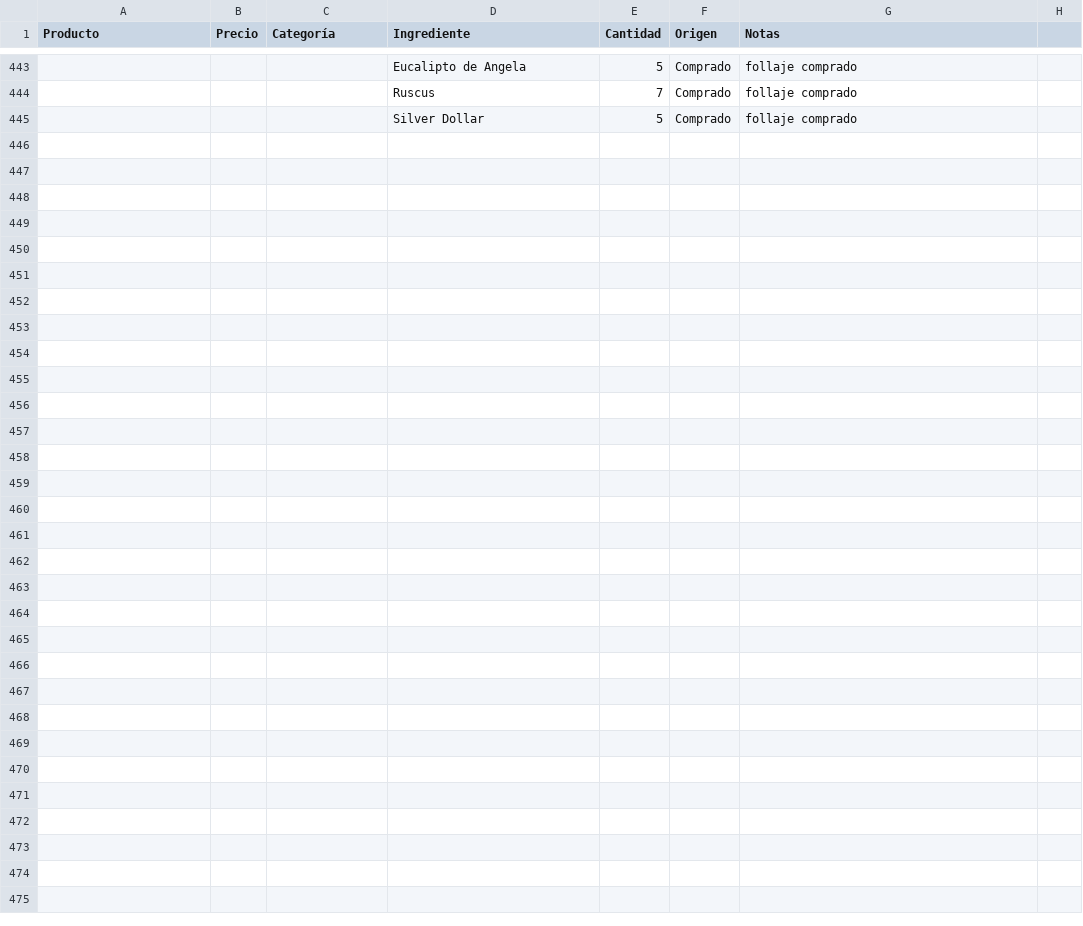
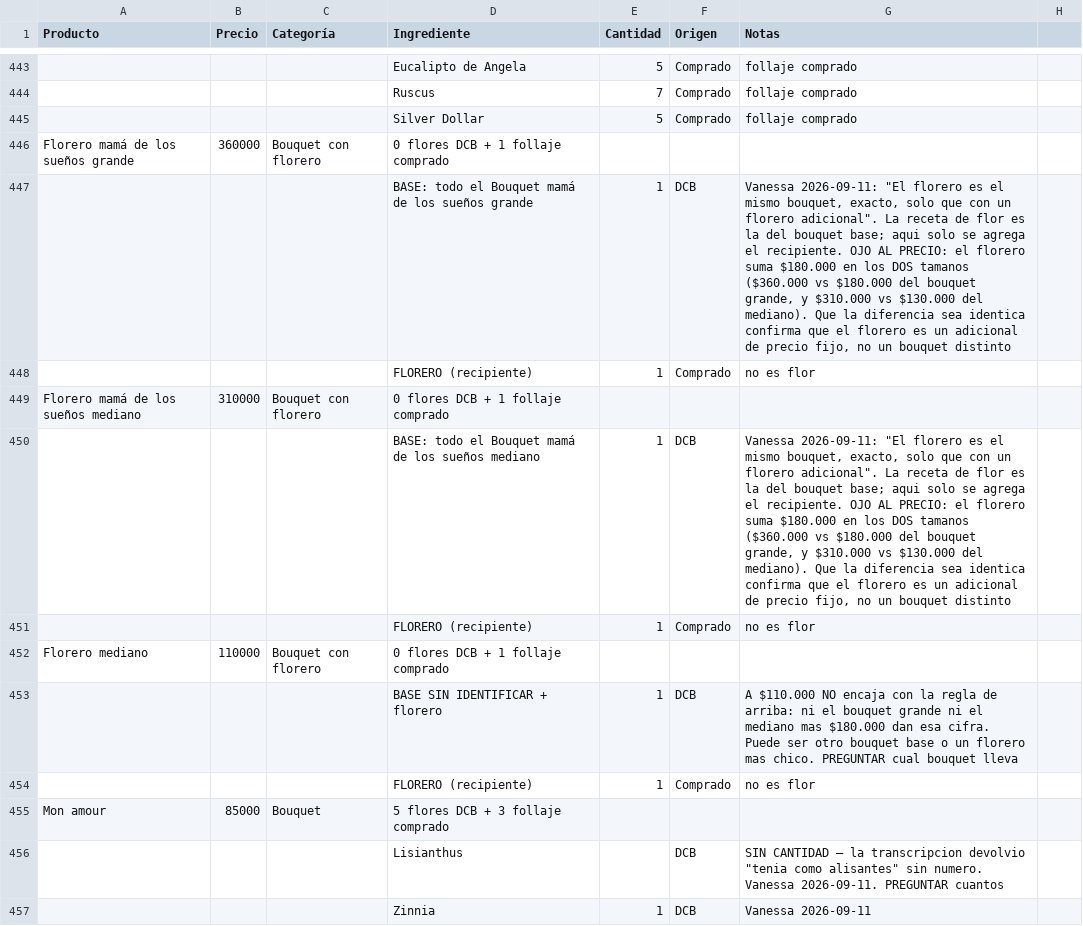
Before and after one commit to vanessakosa/operaciones-planificacion-siembra-dcb, a CSV file: 07-datos/formulas_productos_bouquets.csv, drawn as a sheet; only a part is shown, gaps mark what is left out; the diff covers the shown part only; the diff names each change by its address in the sheet, - before the commit and + after, or states it on an @@ line.

```diff
--- a/07-datos/formulas_productos_bouquets.csv
+++ b/07-datos/formulas_productos_bouquets.csv
+row 446: Florero mamá de los sueños grande | 360000 | Bouquet con florero | 0 flores DCB + 1 follaje comprado
+row 447:  |  |  | BASE: todo el Bouquet mamá de los sueños grande | 1 | DCB | Vanessa 2026-09-11: "El florero es el mismo bouquet, exacto, solo que con un florero adicional". La receta de flor es la del bouquet base; aqui solo se agrega el recipiente. OJO AL PRECIO: el florero suma $180.000 en los DOS tamanos ($360.000 vs $180.000 del bouquet grande, y $310.000 vs $130.000 del mediano). Que la diferencia sea identica confirma que el florero es un adicional de precio fijo, no un bouquet distinto
+row 448:  |  |  | FLORERO (recipiente) | 1 | Comprado | no es flor
+row 449: Florero mamá de los sueños mediano | 310000 | Bouquet con florero | 0 flores DCB + 1 follaje comprado
+row 450:  |  |  | BASE: todo el Bouquet mamá de los sueños mediano | 1 | DCB | Vanessa 2026-09-11: "El florero es el mismo bouquet, exacto, solo que con un florero adicional". La receta de flor es la del bouquet base; aqui solo se agrega el recipiente. OJO AL PRECIO: el florero suma $180.000 en los DOS tamanos ($360.000 vs $180.000 del bouquet grande, y $310.000 vs $130.000 del mediano). Que la diferencia sea identica confirma que el florero es un adicional de precio fijo, no un bouquet distinto
+row 451:  |  |  | FLORERO (recipiente) | 1 | Comprado | no es flor
+row 452: Florero mediano | 110000 | Bouquet con florero | 0 flores DCB + 1 follaje comprado
+row 453:  |  |  | BASE SIN IDENTIFICAR + florero | 1 | DCB | A $110.000 NO encaja con la regla de arriba: ni el bouquet grande ni el mediano mas $180.000 dan esa cifra. Puede ser otro bouquet base o un florero mas chico. PREGUNTAR cual bouquet lleva
+row 454:  |  |  | FLORERO (recipiente) | 1 | Comprado | no es flor
+row 455: Mon amour | 85000 | Bouquet | 5 flores DCB + 3 follaje comprado
+row 456:  |  |  | Lisianthus |  | DCB | SIN CANTIDAD — la transcripcion devolvio "tenia como alisantes" sin numero. Vanessa 2026-09-11. PREGUNTAR cuantos
+row 457:  |  |  | Zinnia | 1 | DCB | Vanessa 2026-09-11
```
Also changed, not shown: 11 added rows elsewhere in this file, 07-datos/ventas_puntos.csv.
